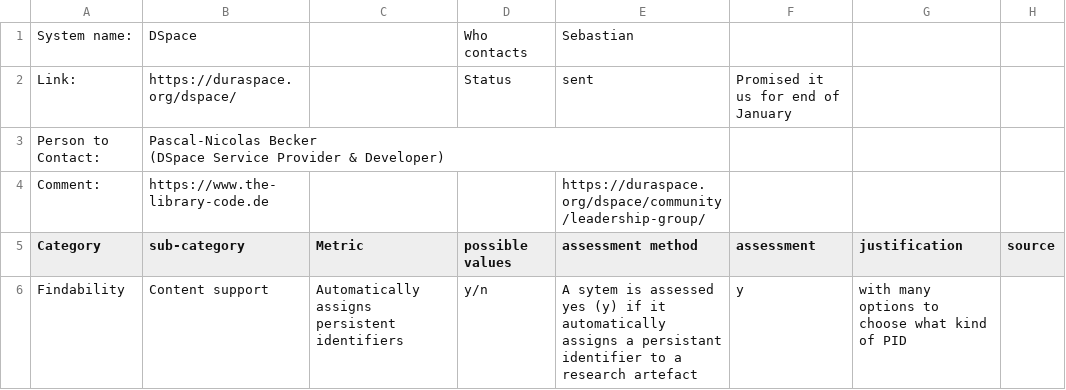
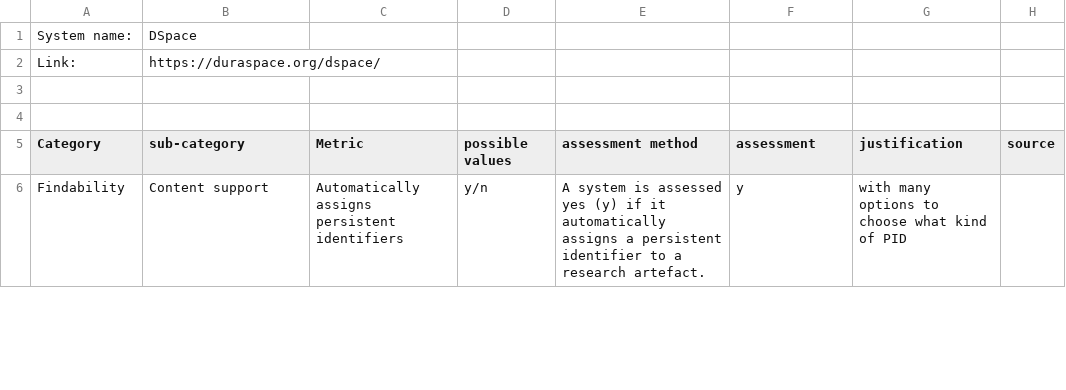
Before and after one commit to mdaquin/rr_survey, a CSV file: csvs/OPdspace.csv, drawn as a sheet; only a part is shown; the diff covers the shown part only.

```diff
--- a/csvs/OPdspace.csv
+++ b/csvs/OPdspace.csv
@@ -1,7 +1,6 @@
-System name:,DSpace,,Who contacts,Sebastian,,,
-Link:,https://duraspace.org/dspace/,,Status,sent,Promised it us for end of January,,
-Person to Contact:,"Pascal-Nicolas Becker
-(DSpace Service Provider & Developer)",,,,,,
-Comment:,https://www.the-library-code.de,,,https://duraspace.org/dspace/community/leadership-group/,,,
+System name:,DSpace,,,,,,
+Link:,https://duraspace.org/dspace/,,,,,,
+,,,,,,,
+,,,,,,,
 Category,sub-category,Metric,possible values,assessment method,assessment,justification,source
-Findability ,Content support,Automatically assigns persistent identifiers,y/n,A sytem is assessed yes (y) if it automatically assigns a persistant identifier to a research artefact,y,with many options to choose what kind of PID,
+Findability ,Content support,Automatically assigns persistent identifiers,y/n,A system is assessed yes (y) if it automatically assigns a persistent identifier to a research artefact.,y,with many options to choose what kind of PID,
```
Also changed, not shown: 30 edited cells elsewhere in this file, csvs/OLacademia.csv, csvs/OLbibsonomy.csv, 19 other files.
